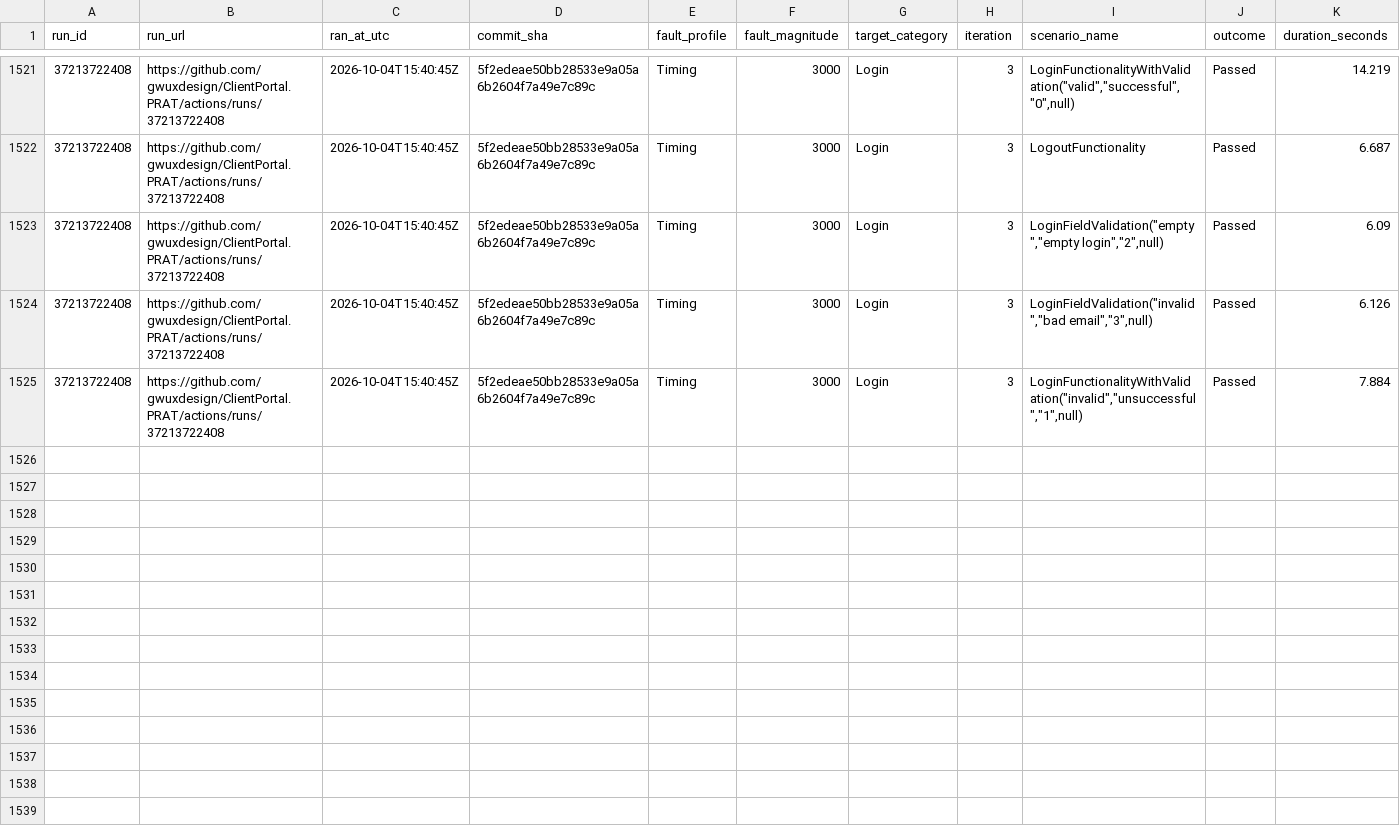
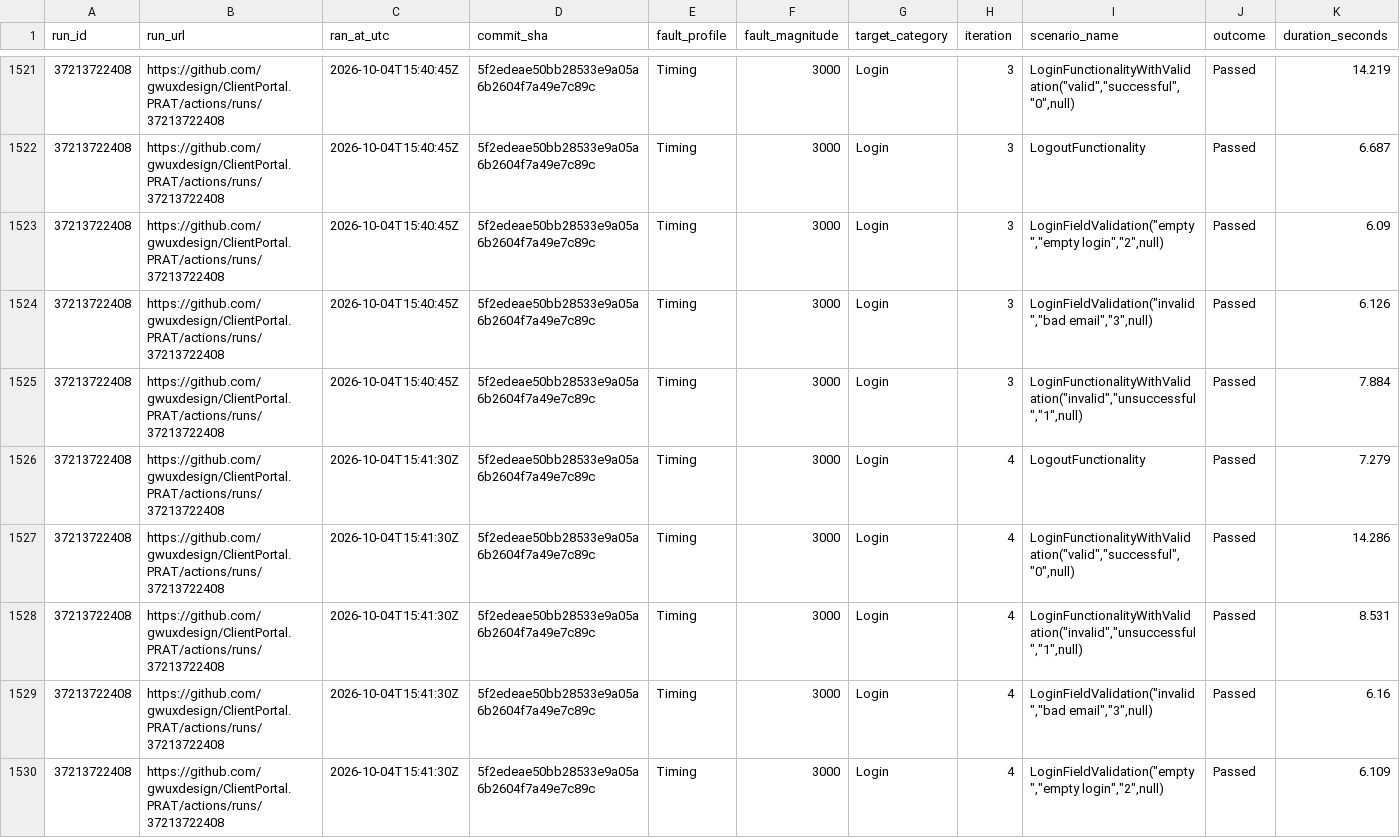
Before and after one commit to gwuxdesign/ClientPortal.PRAT, a CSV file: data/harness-results.csv, drawn as a sheet; only a part is shown, gaps mark what is left out; rows hold the shown columns only; the diff names each change by its address in the sheet, - before the commit and + after, or states it on an @@ line.

```diff
--- a/data/harness-results.csv
+++ b/data/harness-results.csv
+row 1526: 37213722408 | https://github.com/gwuxdesign/ClientPortal.PRAT/actions/runs/37213722408 | 2026-10-04T15:41:30Z | 5f2edeae50bb28533e9a05a6b2604f7a49e7c89c | Timing | 3000 | Login | 4 | LogoutFunctionality | Passed | 7.279
+row 1527: 37213722408 | https://github.com/gwuxdesign/ClientPortal.PRAT/actions/runs/37213722408 | 2026-10-04T15:41:30Z | 5f2edeae50bb28533e9a05a6b2604f7a49e7c89c | Timing | 3000 | Login | 4 | LoginFunctionalityWithValidation("valid","successful","0",null) | Passed | 14.286
+row 1528: 37213722408 | https://github.com/gwuxdesign/ClientPortal.PRAT/actions/runs/37213722408 | 2026-10-04T15:41:30Z | 5f2edeae50bb28533e9a05a6b2604f7a49e7c89c | Timing | 3000 | Login | 4 | LoginFunctionalityWithValidation("invalid","unsuccessful","1",null) | Passed | 8.531
+row 1529: 37213722408 | https://github.com/gwuxdesign/ClientPortal.PRAT/actions/runs/37213722408 | 2026-10-04T15:41:30Z | 5f2edeae50bb28533e9a05a6b2604f7a49e7c89c | Timing | 3000 | Login | 4 | LoginFieldValidation("invalid","bad email","3",null) | Passed | 6.16
+row 1530: 37213722408 | https://github.com/gwuxdesign/ClientPortal.PRAT/actions/runs/37213722408 | 2026-10-04T15:41:30Z | 5f2edeae50bb28533e9a05a6b2604f7a49e7c89c | Timing | 3000 | Login | 4 | LoginFieldValidation("empty","empty login","2",null) | Passed | 6.109
```
